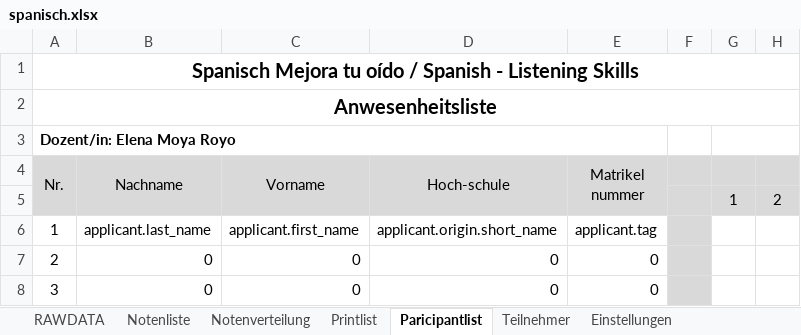
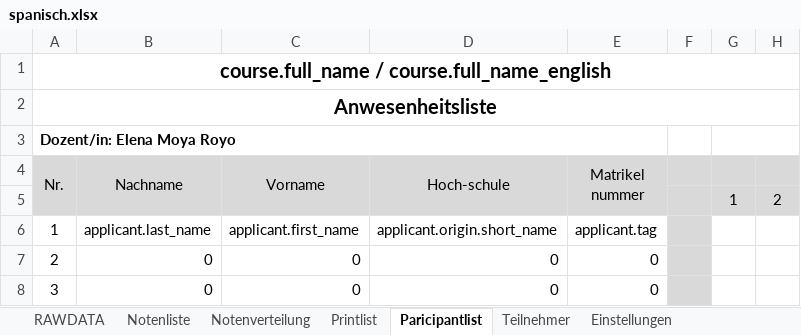
Before and after one commit to spz-signup/spz-signup-webend, an Excel workbook: src/spz/templates/export/spanisch.xlsx, sheet Paricipantlist, drawn as a sheet; only a part is shown; values as stored, in another font and other column widths than the file's, no borders; the diff names each change by its address in the sheet, - before the commit and + after, or states it on an @@ line.

Commit message:
update export files, write methods to set course information dynamically

```diff
--- a/src/spz/templates/export/spanisch.xlsx (sheet Paricipantlist)
+++ b/src/spz/templates/export/spanisch.xlsx (sheet Paricipantlist)
-A1 (Nr.): Spanisch Mejora tu oído / Spanish - Listening Skills
+A1 (Nr.): course.full_name / course.full_name_english
```
Also changed, not shown: sheet Notenliste, sheet Teilnehmer, sheet Printlist, sheet Notenverteilung, charts or pictures, src/spz/templates/export/courselist-enhanced.xlsx, src/spz/templates/export/spanisch_hueber.xlsx, 2 other files.
